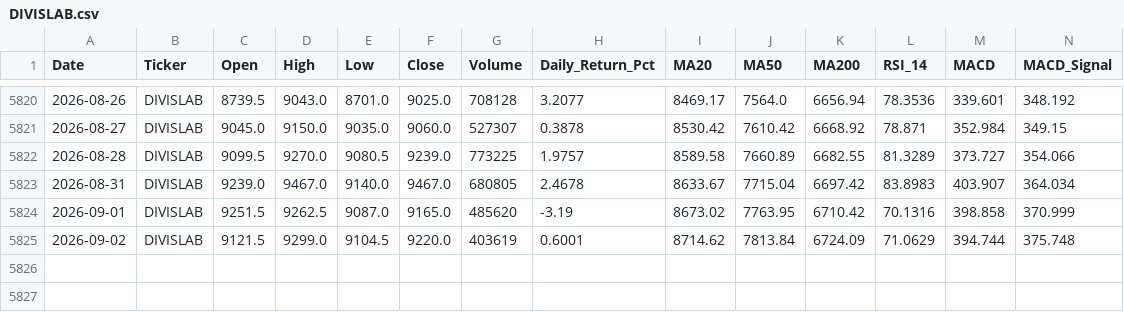
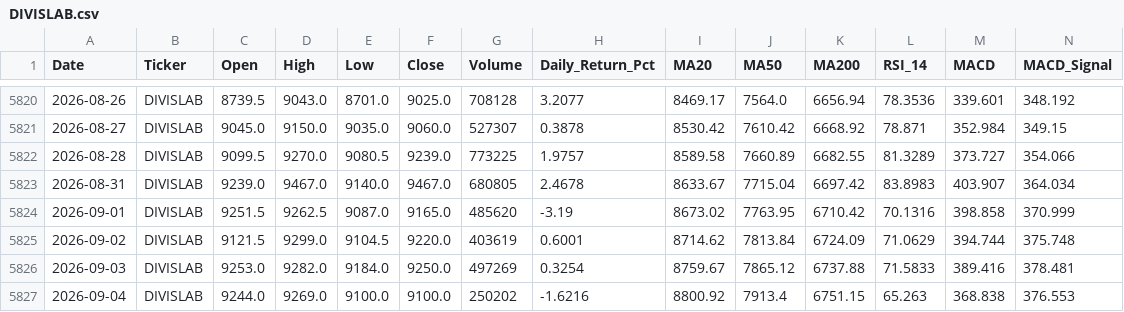
Before and after one commit to wimpypython/nifty-stock-intelligence, a CSV file: data/historical/DIVISLAB.csv, drawn as a sheet; only a part is shown, gaps mark what is left out; rows hold the shown columns only; the diff names each change by its address in the sheet, - before the commit and + after, or states it on an @@ line.

```diff
--- a/data/historical/DIVISLAB.csv
+++ b/data/historical/DIVISLAB.csv
+row 5826: 2026-09-03 | DIVISLAB | 9253.0 | 9282.0 | 9184.0 | 9250.0 | 497269 | 0.3254 | 8759.67 | 7865.12 | 6737.88 | 71.5833 | 389.416 | 378.481
+row 5827: 2026-09-04 | DIVISLAB | 9244.0 | 9269.0 | 9100.0 | 9100.0 | 250202 | -1.6216 | 8800.92 | 7913.4 | 6751.15 | 65.263 | 368.838 | 376.553
```
Also changed, not shown: data/historical/ASIANPAINT.csv, data/historical/INDUSINDBK.csv, 48 other files.
